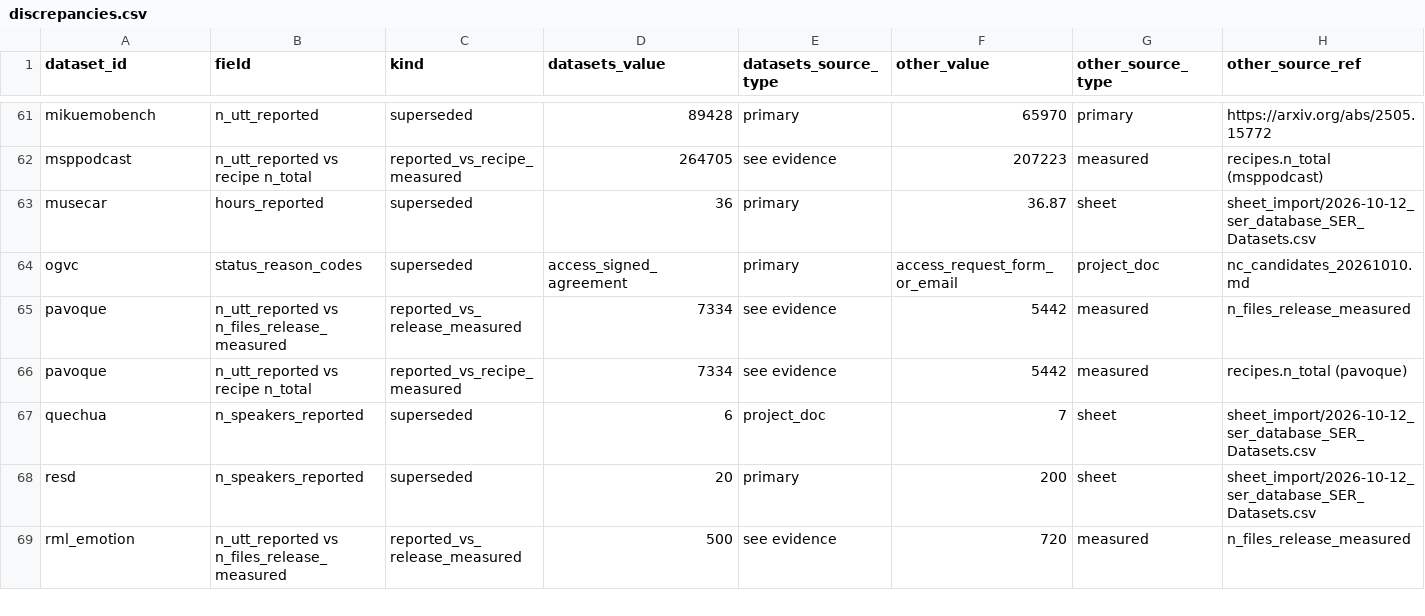
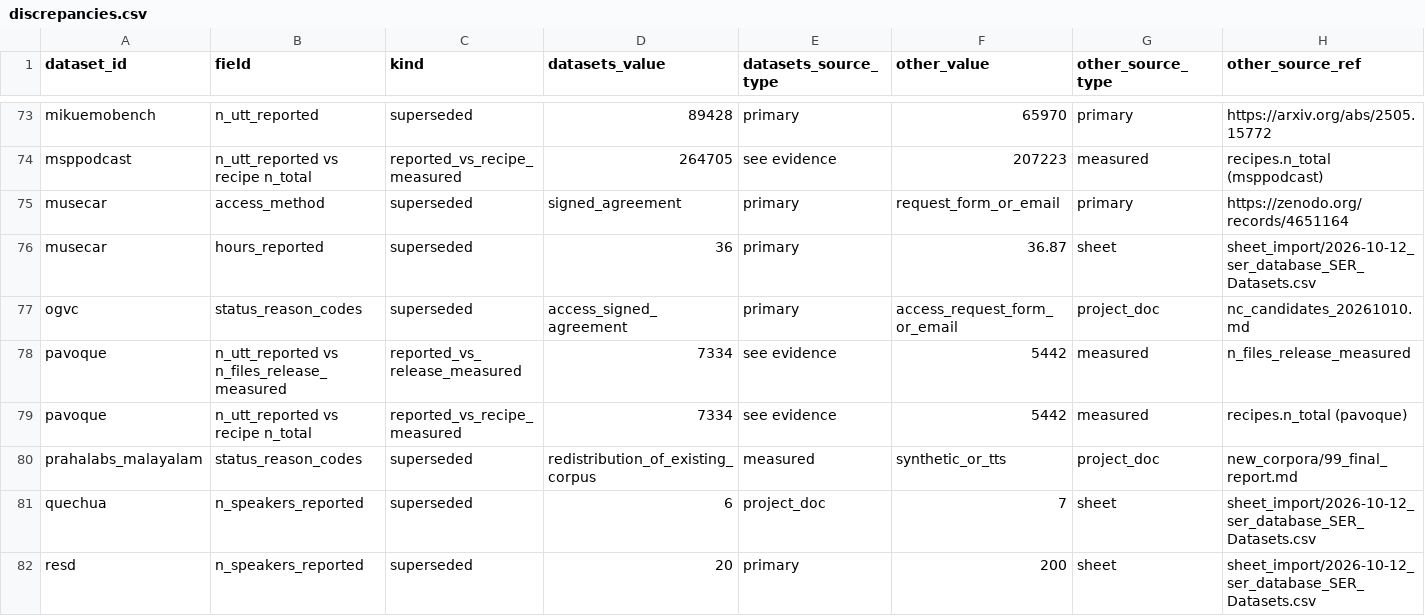
Before and after one commit to itoten/ser_dataset_db, a CSV file: views/discrepancies.csv, drawn as a sheet; only a part is shown, gaps mark what is left out; the shorter side is filled out with more unchanged rows; rows hold the shown columns only; the diff covers the shown part only; the diff names each change by its address in the sheet, - before the commit and + after, or states it on an @@ line.

```diff
--- a/views/discrepancies.csv
+++ b/views/discrepancies.csv
+row 75: musecar | access_method | superseded | signed_agreement | primary | request_form_or_email | primary | https://zenodo.org/records/4651164
+row 80: prahalabs_malayalam | status_reason_codes | superseded | redistribution_of_existing_corpus | measured | synthetic_or_tts | project_doc | new_corpora/99_final_report.md
```
Also changed, not shown: 14 added rows elsewhere in this file, data/datasets.csv, data/relations.csv, 2 other files.
